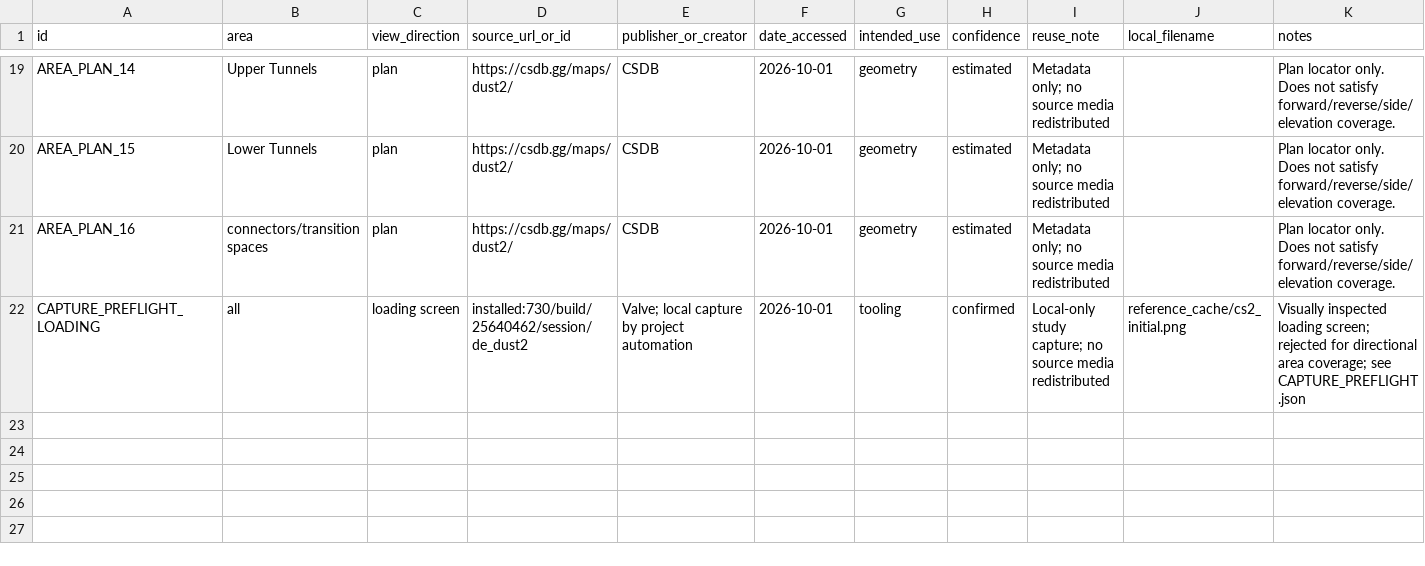
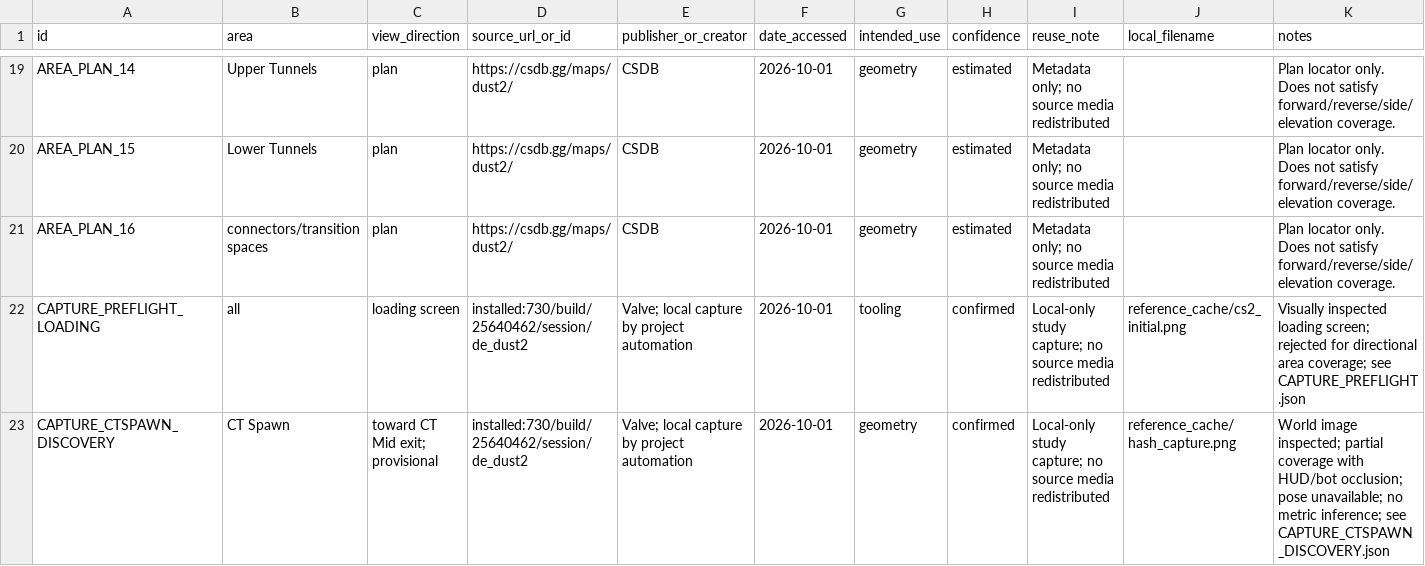
Before and after one commit to raiinman/FN_Dust2, a CSV file: reference/REFERENCE_MANIFEST.csv, drawn as a sheet; only a part is shown, gaps mark what is left out.

Commit message:
Preserve first CT Spawn world reference and capture attempt metadata

```diff
--- a/reference/REFERENCE_MANIFEST.csv
+++ b/reference/REFERENCE_MANIFEST.csv
@@ -22 +22,2 @@ AREA_PLAN_16,connectors/transition spaces,plan,https://csdb.gg/maps/dust2/,CSDB,
 CAPTURE_PREFLIGHT_LOADING,all,loading screen,installed:730/build/25640462/session/de_dust2,Valve; local capture by project automation,2026-10-01,tooling,confirmed,Local-only study capture; no source media redistributed,reference_cache/cs2_initial.png,Visually inspected loading screen; rejected for directional area coverage; see CAPTURE_PREFLIGHT.json
+CAPTURE_CTSPAWN_DISCOVERY,CT Spawn,toward CT Mid exit; provisional,installed:730/build/25640462/session/de_dust2,Valve; local capture by project automation,2026-10-01,geometry,confirmed,Local-only study capture; no source media redistributed,reference_cache/hash_capture.png,World image inspected; partial coverage with HUD/bot occlusion; pose unavailable; no metric inference; see CAPTURE_CTSPAWN_DISCOVERY.json
```
Also changed, not shown: 7 other files.
